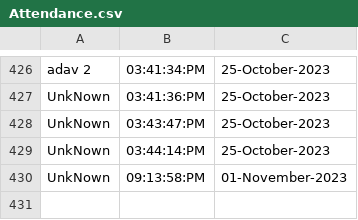
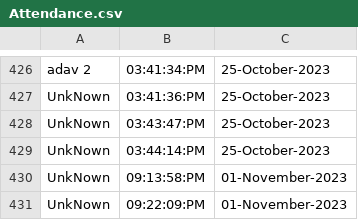
Before and after one commit to AkashSCIENTIST/sphincs-compressed, a CSV file: Attendance.csv, drawn as a sheet; only a part is shown, gaps mark what is left out; the diff names each change by its address in the sheet, - before the commit and + after, or states it on an @@ line.

```diff
--- a/Attendance.csv
+++ b/Attendance.csv
+row 431: UnkNown | 09:22:09:PM | 01-November-2023
```
Also changed, not shown: 1 other file.
